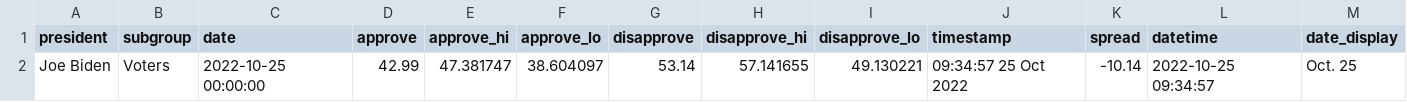
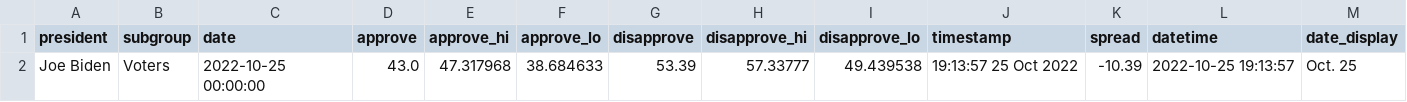
Before and after one commit to gridviz/biden-polls, a CSV file: data/processed/biden_approval_trend_538_latest_voters.csv, drawn as a sheet.

```diff
--- a/data/processed/biden_approval_trend_538_latest_voters.csv
+++ b/data/processed/biden_approval_trend_538_latest_voters.csv
@@ -1,2 +1,2 @@
 president,subgroup,date,approve,approve_hi,approve_lo,disapprove,disapprove_hi,disapprove_lo,timestamp,spread,datetime,date_display
-Joe Biden,Voters,2022-10-25 00:00:00,42.99,47.381747,38.604097,53.14,57.141655,49.130221,09:34:57 25 Oct 2022,-10.14,2022-10-25 09:34:57,Oct. 25
+Joe Biden,Voters,2022-10-25 00:00:00,43.0,47.317968,38.684633,53.39,57.33777,49.439538,19:13:57 25 Oct 2022,-10.39,2022-10-25 19:13:57,Oct. 25
```
Also changed, not shown: data/processed/biden_approval_trend_538_adults.csv, data/processed/biden_approval_trend_538_all_polls.csv, 3 other files.
